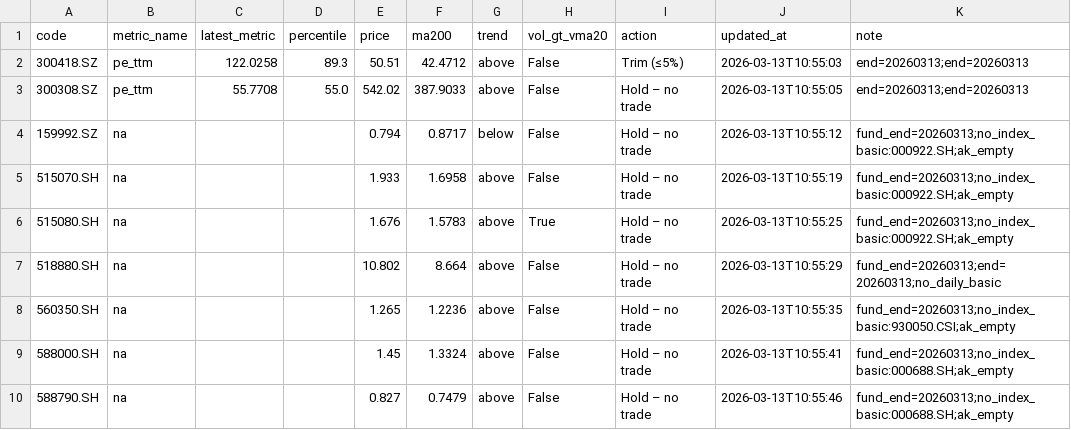
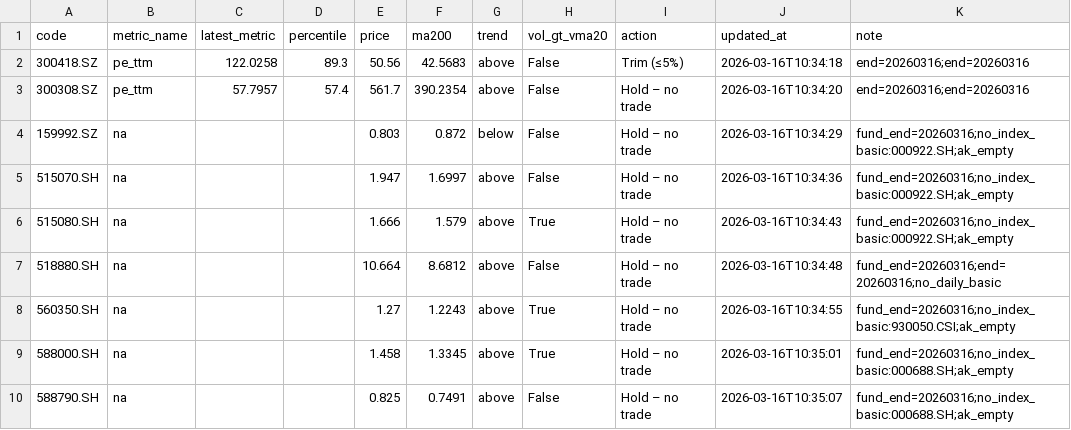
Before and after one commit to wangzjzz/valuation-pipeline, a CSV file: data/today_signals.csv, drawn as a sheet.

```diff
--- a/data/today_signals.csv
+++ b/data/today_signals.csv
@@ -1,10 +1,10 @@
 code,metric_name,latest_metric,percentile,price,ma200,trend,vol_gt_vma20,action,updated_at,note
-300418.SZ,pe_ttm,122.0258,89.3,50.51,42.4712,above,False,Trim (≤5%),2026-03-13T10:55:03,end=20260313;end=20260313
-300308.SZ,pe_ttm,55.7708,55.0,542.02,387.9033,above,False,Hold – no trade,2026-03-13T10:55:05,end=20260313;end=20260313
-159992.SZ,na,,,0.794,0.8717,below,False,Hold – no trade,2026-03-13T10:55:12,fund_end=20260313;no_index_basic:000922.SH;ak_empty
-515070.SH,na,,,1.933,1.6958,above,False,Hold – no trade,2026-03-13T10:55:19,fund_end=20260313;no_index_basic:000922.SH;ak_empty
-515080.SH,na,,,1.676,1.5783,above,True,Hold – no trade,2026-03-13T10:55:25,fund_end=20260313;no_index_basic:000922.SH;ak_empty
-518880.SH,na,,,10.802,8.664,above,False,Hold – no trade,2026-03-13T10:55:29,fund_end=20260313;end=20260313;no_daily_basic
-560350.SH,na,,,1.265,1.2236,above,False,Hold – no trade,2026-03-13T10:55:35,fund_end=20260313;no_index_basic:930050.CSI;ak_empty
-588000.SH,na,,,1.45,1.3324,above,False,Hold – no trade,2026-03-13T10:55:41,fund_end=20260313;no_index_basic:000688.SH;ak_empty
-588790.SH,na,,,0.827,0.7479,above,False,Hold – no trade,2026-03-13T10:55:46,fund_end=20260313;no_index_basic:000688.SH;ak_empty
+300418.SZ,pe_ttm,122.0258,89.3,50.56,42.5683,above,False,Trim (≤5%),2026-03-16T10:34:18,end=20260316;end=20260316
+300308.SZ,pe_ttm,57.7957,57.4,561.7,390.2354,above,False,Hold – no trade,2026-03-16T10:34:20,end=20260316;end=20260316
+159992.SZ,na,,,0.803,0.872,below,False,Hold – no trade,2026-03-16T10:34:29,fund_end=20260316;no_index_basic:000922.SH;ak_empty
+515070.SH,na,,,1.947,1.6997,above,False,Hold – no trade,2026-03-16T10:34:36,fund_end=20260316;no_index_basic:000922.SH;ak_empty
+515080.SH,na,,,1.666,1.579,above,True,Hold – no trade,2026-03-16T10:34:43,fund_end=20260316;no_index_basic:000922.SH;ak_empty
+518880.SH,na,,,10.664,8.6812,above,False,Hold – no trade,2026-03-16T10:34:48,fund_end=20260316;end=20260316;no_daily_basic
+560350.SH,na,,,1.27,1.2243,above,True,Hold – no trade,2026-03-16T10:34:55,fund_end=20260316;no_index_basic:930050.CSI;ak_empty
+588000.SH,na,,,1.458,1.3345,above,True,Hold – no trade,2026-03-16T10:35:01,fund_end=20260316;no_index_basic:000688.SH;ak_empty
+588790.SH,na,,,0.825,0.7491,above,False,Hold – no trade,2026-03-16T10:35:07,fund_end=20260316;no_index_basic:000688.SH;ak_empty
```
